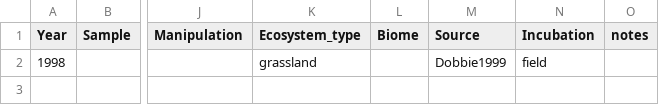
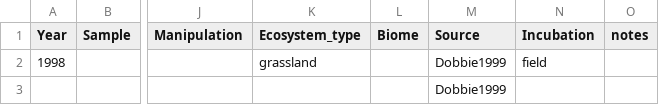
Before and after one commit to kaizadp/field_lab_q10, a CSV file: data/x-N/Dobbie1999.csv (was data/N/Dobbie1999.csv), drawn as a sheet; only a part is shown, gaps mark what is left out; the diff names each change by its address in the sheet, - before the commit and + after, or states it on an @@ line.

Commit message:
move indiv N files to new folder x-N. clean data.

```diff
--- a/data/N/Dobbie1999.csv
+++ b/data/x-N/Dobbie1999.csv
-M3 (Source): (empty)
+M3 (Source): Dobbie1999
```
Also changed, not shown: 65 other files.
